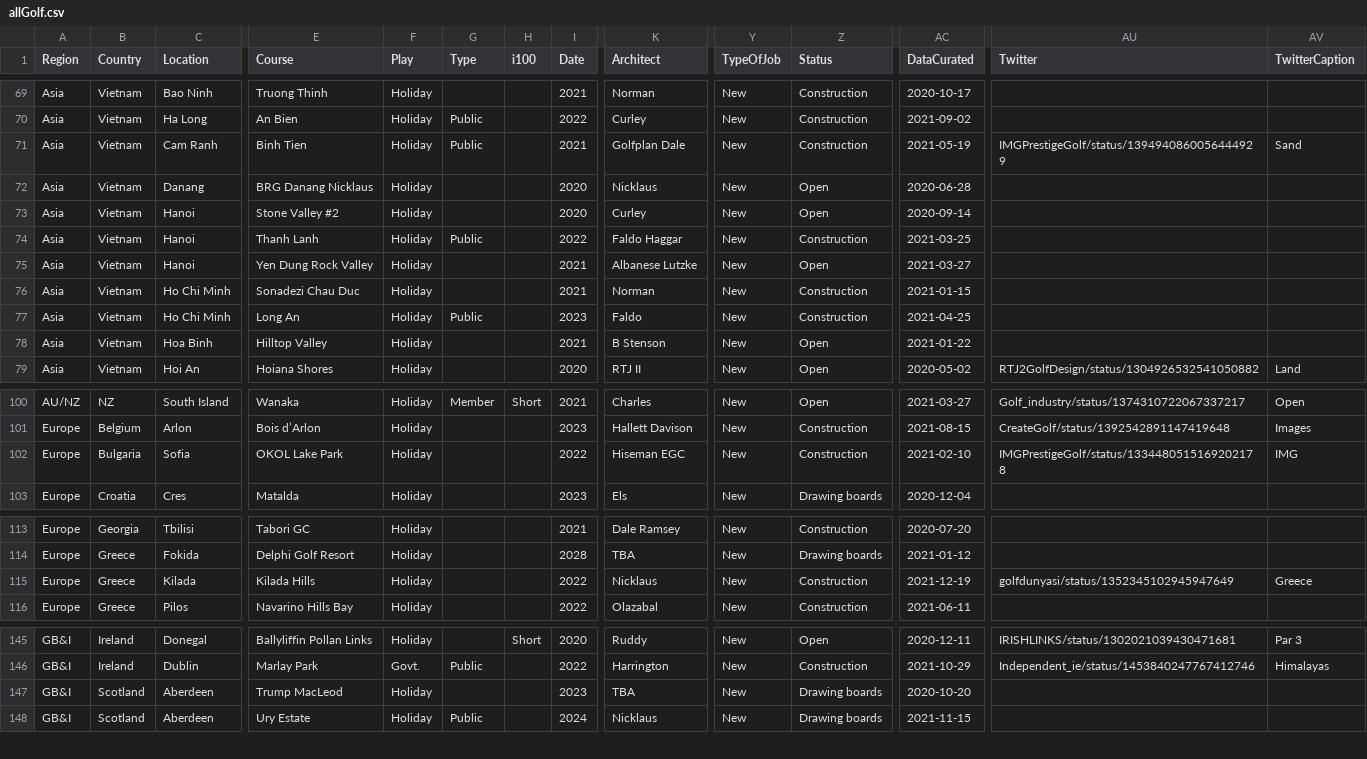
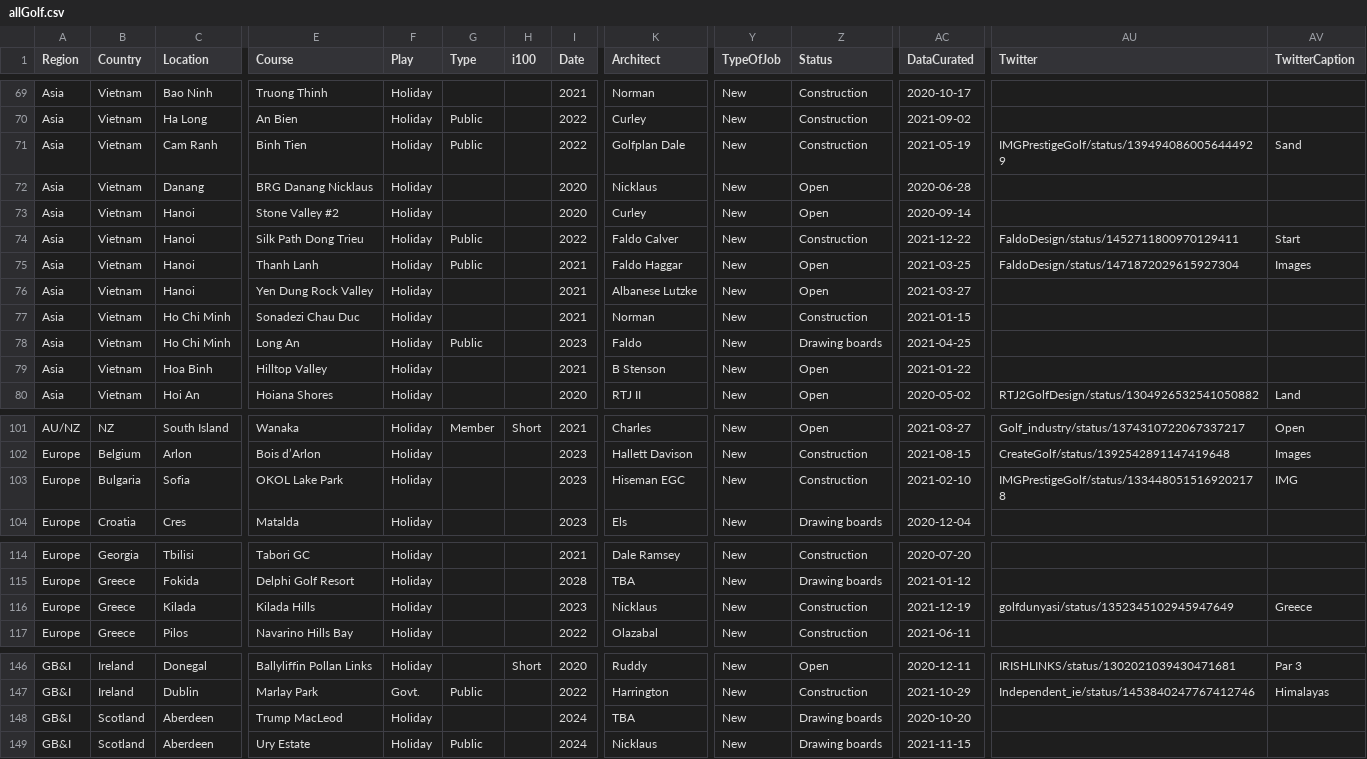
Before and after one commit to stennety/mywebsite, a CSV file: _data/allGolf.csv, drawn as a sheet; only a part is shown, gaps mark what is left out; addresses are those after the commit; rows hold the shown columns only; the diff names each change by its address in the sheet, - before the commit and + after, or states it on an @@ line.

Commit message:
Update allGolf.csv

```diff
--- a/_data/allGolf.csv
+++ b/_data/allGolf.csv
-I71 (Date): 2021
+I71 (Date): 2022
+row 74: Asia | Vietnam | Hanoi | Silk Path Dong Trieu | Holiday | Public |  | 2022 | Faldo Calver | New | Construction | 2021-12-22 | FaldoDesign/status/1452711800970129411 | Start
-I75 (Date): 2022
+I75 (Date): 2021
-Z75 (Status): Construction
+Z75 (Status): Open
-AU75 (Twitter): (empty)
+AU75 (Twitter): FaldoDesign/status/1471872029615927304
-AV75 (TwitterCaption): (empty)
+AV75 (TwitterCaption): Images
-Z78 (Status): Construction
+Z78 (Status): Drawing boards
-I103 (Date): 2022
+I103 (Date): 2023
-I116 (Date): 2022
+I116 (Date): 2023
-I148 (Date): 2023
+I148 (Date): 2024
```
